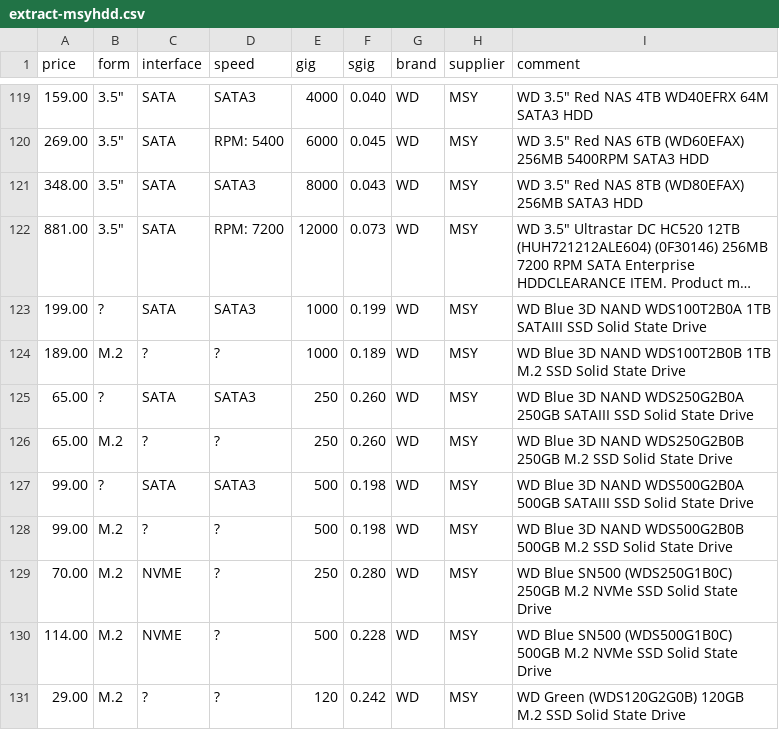
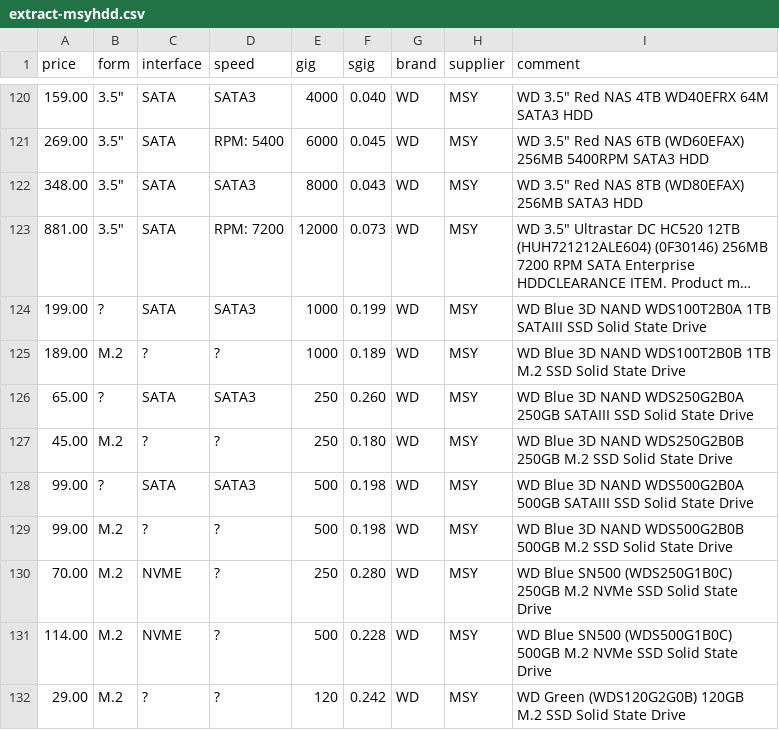
Before and after one commit to hamishcoleman/scrape-storage-prices, a CSV file: extract-msyhdd.csv, drawn as a sheet; only a part is shown, gaps mark what is left out; long unchanged cells end in …; the diff covers the shown part only.

```diff
--- a/extract-msyhdd.csv
+++ b/extract-msyhdd.csv
@@ -125,3 +126,3 @@ price,form,interface,speed,gig,sgig,brand,supplier,comment
 65.00,?,SATA,SATA3,250,0.260,WD,MSY,WD Blue 3D NAND WDS250G2B0A 250GB SATAIII SSD Solid State Drive
-65.00,M.2,?,?,250,0.260,WD,MSY,WD Blue 3D NAND WDS250G2B0B 250GB M.2 SSD Solid State Drive
+45.00,M.2,?,?,250,0.180,WD,MSY,WD Blue 3D NAND WDS250G2B0B 250GB M.2 SSD Solid State Drive
 99.00,?,SATA,SATA3,500,0.198,WD,MSY,WD Blue 3D NAND WDS500G2B0A 500GB SATAIII SSD Solid State Drive
```
Also changed, not shown: 1 added row and 14 edited cells elsewhere in this file, merged.csv, 14 other files.
